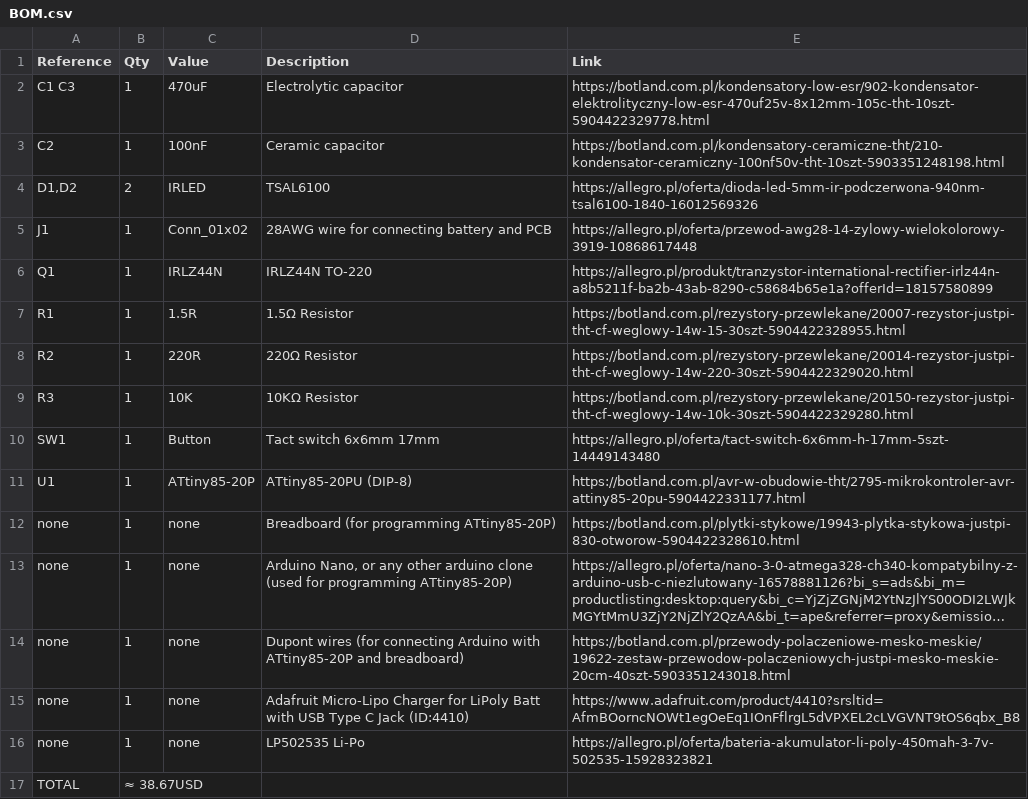
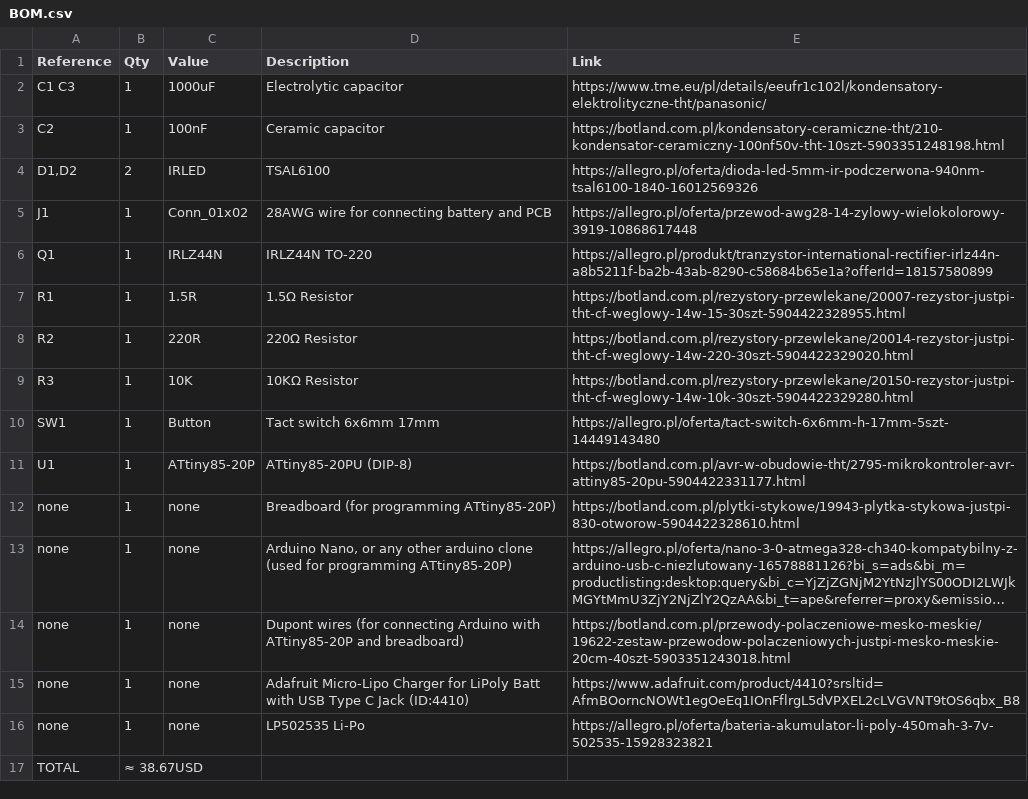
Before and after one commit to szpuszi/IRIS-V1, a CSV file: Manufacturing/BOM.csv, drawn as a sheet; long unchanged cells end in ….

Commit message:
Revise BOM with new component specifications
Updated component values and links in BOM.

```diff
--- a/Manufacturing/BOM.csv
+++ b/Manufacturing/BOM.csv
@@ -1,3 +1,3 @@
 Reference,Qty,Value,Description,Link
-C1 C3,1,470uF,Electrolytic capacitor,https://botland.com.pl/kondensatory-low-esr/902-kondensator-elektrolityczny-low-esr-470uf25v-8x12mm-105c-tht-10szt-5904422329778.html
+C1 C3,1,1000uF,Electrolytic capacitor,https://www.tme.eu/pl/details/eeufr1c102l/kondensatory-elektrolityczne-tht/panasonic/
 C2,1,100nF,Ceramic capacitor,https://botland.com.pl/kondensatory-ceramiczne-tht/210-kondensator-ceramiczny-100nf50v-tht-10szt-5903351248198.html
```
